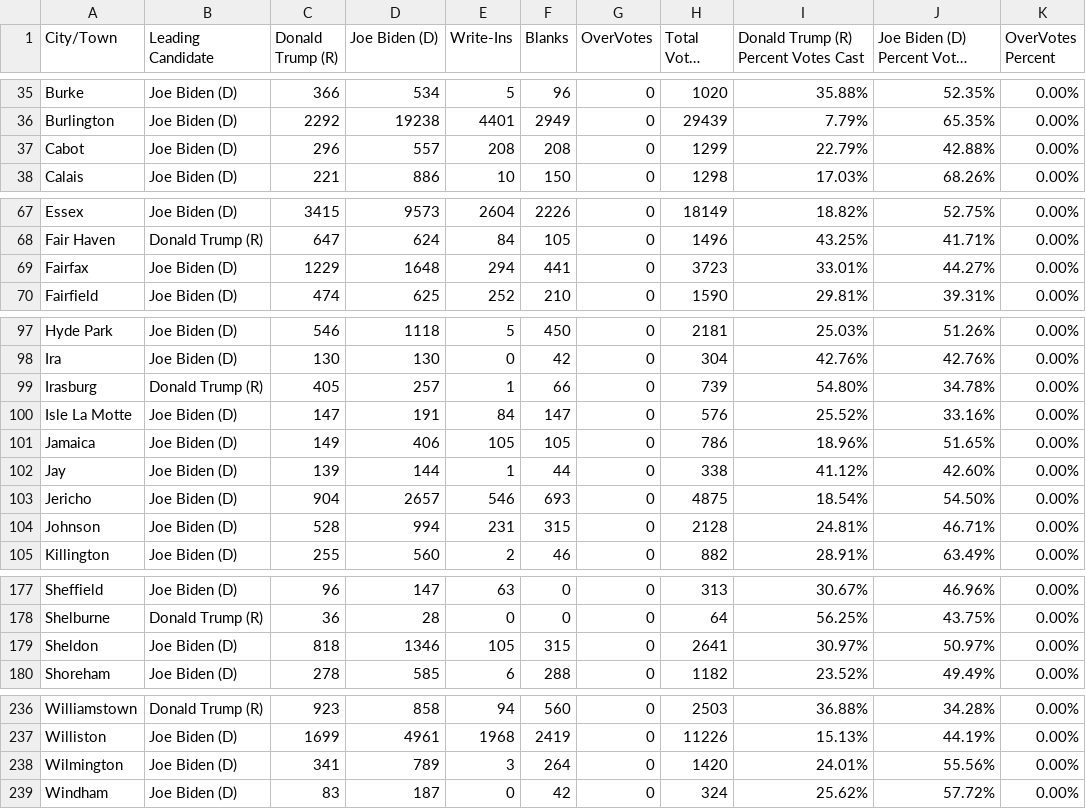
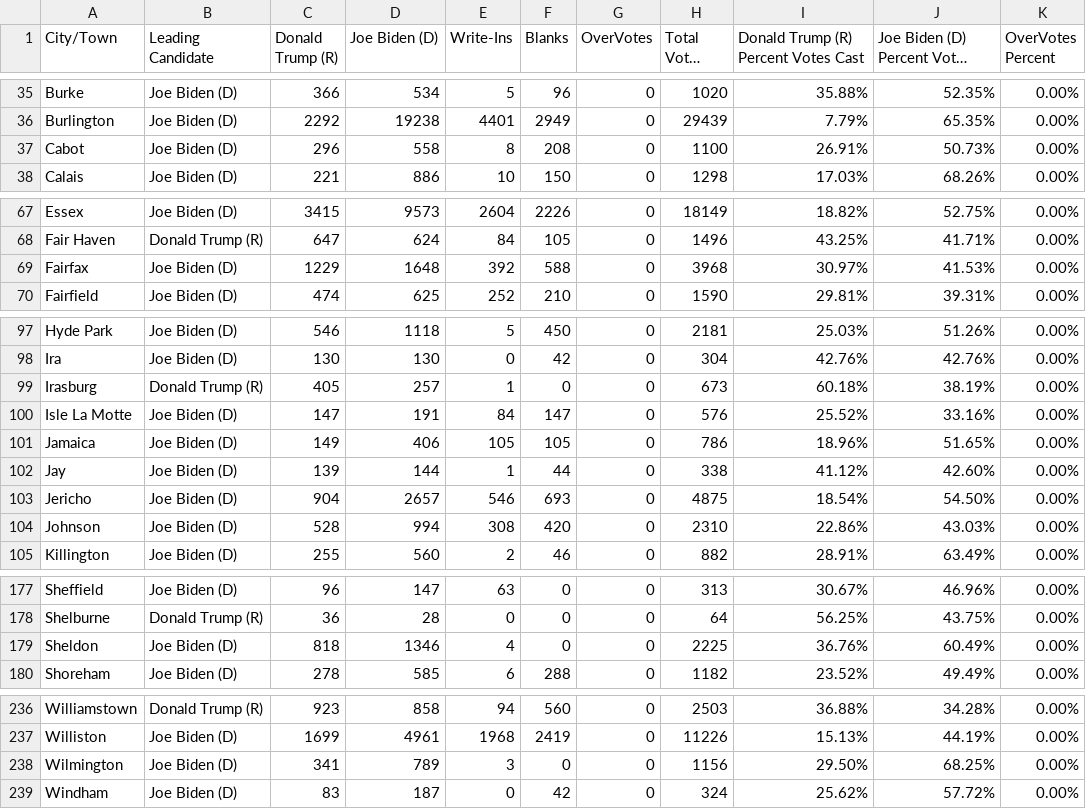
Before and after one commit to jackcary/data, a CSV file: us_pres_select_race_town_votes_candidate.csv, drawn as a sheet; only a part is shown, gaps mark what is left out; long unchanged cells end in ….

```diff
--- a/us_pres_select_race_town_votes_candidate.csv
+++ b/us_pres_select_race_town_votes_candidate.csv
@@ -36,3 +36,3 @@ Burke,Joe Biden (D),366,534,5,96,0,1020,35.88%,52.35%,0.00%
 Burlington,Joe Biden (D),2292,19238,4401,2949,0,29439,7.79%,65.35%,0.00%
-Cabot,Joe Biden (D),296,557,208,208,0,1299,22.79%,42.88%,0.00%
+Cabot,Joe Biden (D),296,558,8,208,0,1100,26.91%,50.73%,0.00%
 Calais,Joe Biden (D),221,886,10,150,0,1298,17.03%,68.26%,0.00%
@@ -68,3 +68,3 @@ Essex,Joe Biden (D),3415,9573,2604,2226,0,18149,18.82%,52.75%,0.00%
 Fair Haven,Donald Trump (R),647,624,84,105,0,1496,43.25%,41.71%,0.00%
-Fairfax,Joe Biden (D),1229,1648,294,441,0,3723,33.01%,44.27%,0.00%
+Fairfax,Joe Biden (D),1229,1648,392,588,0,3968,30.97%,41.53%,0.00%
 Fairfield,Joe Biden (D),474,625,252,210,0,1590,29.81%,39.31%,0.00%
@@ -98,3 +98,3 @@ Hyde Park,Joe Biden (D),546,1118,5,450,0,2181,25.03%,51.26%,0.00%
 Ira,Joe Biden (D),130,130,0,42,0,304,42.76%,42.76%,0.00%
-Irasburg,Donald Trump (R),405,257,1,66,0,739,54.80%,34.78%,0.00%
+Irasburg,Donald Trump (R),405,257,1,0,0,673,60.18%,38.19%,0.00%
 Isle La Motte,Joe Biden (D),147,191,84,147,0,576,25.52%,33.16%,0.00%
@@ -103,3 +103,3 @@ Jay,Joe Biden (D),139,144,1,44,0,338,41.12%,42.60%,0.00%
 Jericho,Joe Biden (D),904,2657,546,693,0,4875,18.54%,54.50%,0.00%
-Johnson,Joe Biden (D),528,994,231,315,0,2128,24.81%,46.71%,0.00%
+Johnson,Joe Biden (D),528,994,308,420,0,2310,22.86%,43.03%,0.00%
 Killington,Joe Biden (D),255,560,2,46,0,882,28.91%,63.49%,0.00%
@@ -178,3 +178,3 @@ Sheffield,Joe Biden (D),96,147,63,0,0,313,30.67%,46.96%,0.00%
 Shelburne,Donald Trump (R),36,28,0,0,0,64,56.25%,43.75%,0.00%
-Sheldon,Joe Biden (D),818,1346,105,315,0,2641,30.97%,50.97%,0.00%
+Sheldon,Joe Biden (D),818,1346,4,0,0,2225,36.76%,60.49%,0.00%
 Shoreham,Joe Biden (D),278,585,6,288,0,1182,23.52%,49.49%,0.00%
@@ -237,3 +237,3 @@ Williamstown,Donald Trump (R),923,858,94,560,0,2503,36.88%,34.28%,0.00%
 Williston,Joe Biden (D),1699,4961,1968,2419,0,11226,15.13%,44.19%,0.00%
-Wilmington,Joe Biden (D),341,789,3,264,0,1420,24.01%,55.56%,0.00%
+Wilmington,Joe Biden (D),341,789,3,0,0,1156,29.50%,68.25%,0.00%
 Windham,Joe Biden (D),83,187,0,42,0,324,25.62%,57.72%,0.00%
```
Also changed, not shown: gov_select_race_town_votes_candidate.csv, lt_gov_select_race_town_votes_candidate.csv, 1 other file.
